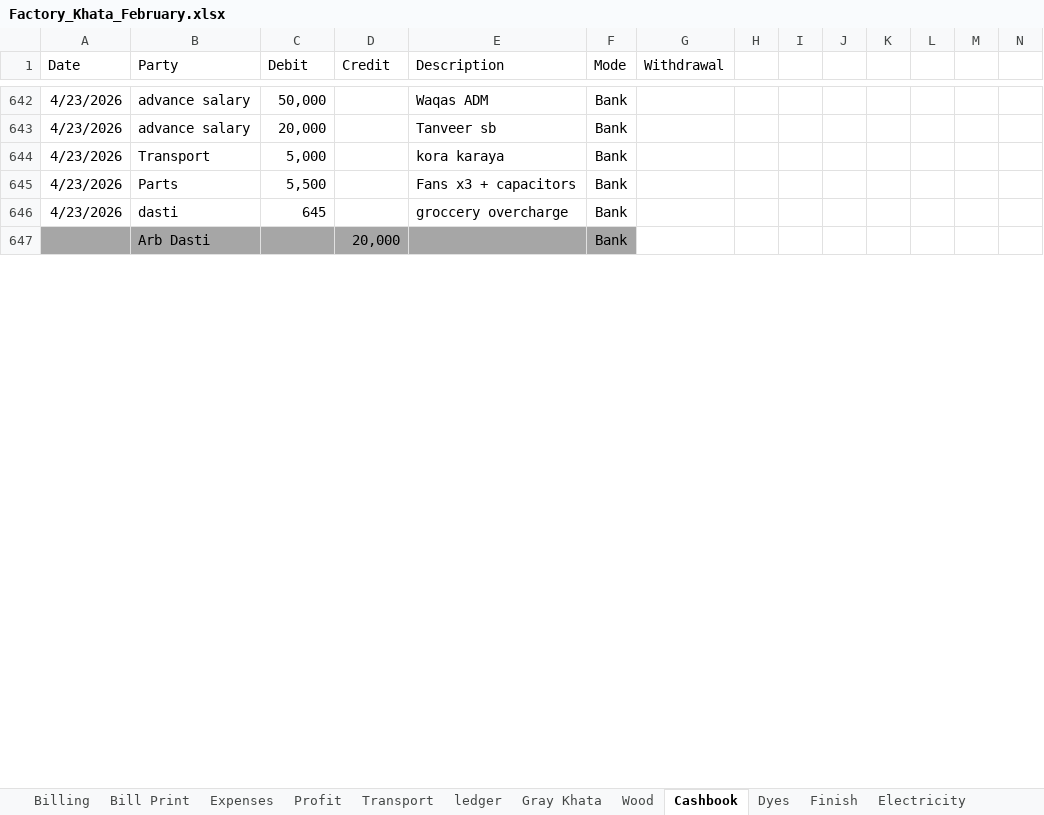
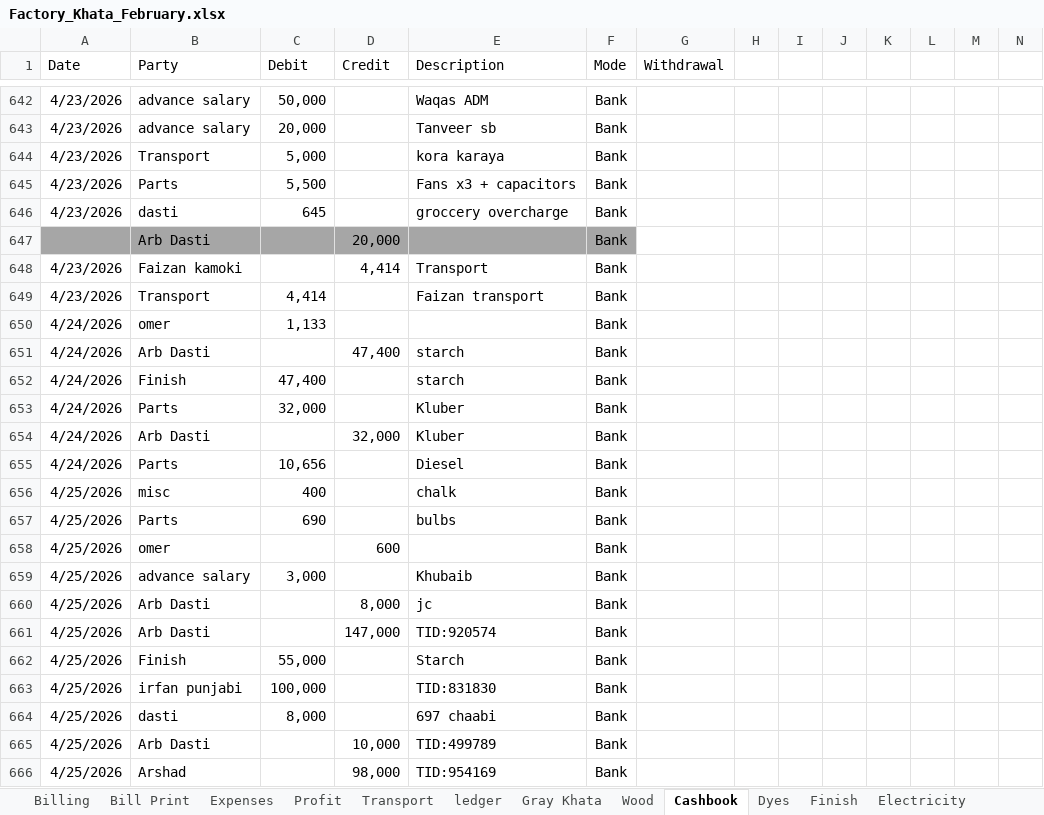
Before and after one commit to omerrazzaq4/AlHamd_Feb, an Excel workbook: Factory_Khata_February.xlsx, sheet Cashbook, drawn as a sheet; only a part is shown, gaps mark what is left out; values as stored, in another font and other column widths than the file's, no borders; charts and pictures and table styles not drawn; rows hold the shown columns only; the diff covers the shown part only; the diff names each change by its address in the sheet, - before the commit and + after, or states it on an @@ line.

```diff
--- a/Factory_Khata_February.xlsx (sheet Cashbook)
+++ b/Factory_Khata_February.xlsx (sheet Cashbook)
+row 648: 4/23/2026 | Faizan kamoki |  | 4,414 | Transport | Bank
+row 649: 4/23/2026 | Transport | 4,414 |  | Faizan transport | Bank
+row 650: 4/24/2026 | omer | 1,133 |  |  | Bank
+row 651: 4/24/2026 | Arb Dasti |  | 47,400 | starch | Bank
+row 652: 4/24/2026 | Finish | 47,400 |  | starch | Bank
+row 653: 4/24/2026 | Parts | 32,000 |  | Kluber | Bank
+row 654: 4/24/2026 | Arb Dasti |  | 32,000 | Kluber | Bank
+row 655: 4/24/2026 | Parts | 10,656 |  | Diesel | Bank
+row 656: 4/25/2026 | misc | 400 |  | chalk | Bank
+row 657: 4/25/2026 | Parts | 690 |  | bulbs | Bank
+row 658: 4/25/2026 | omer |  | 600 |  | Bank
+row 659: 4/25/2026 | advance salary | 3,000 |  | Khubaib | Bank
+row 660: 4/25/2026 | Arb Dasti |  | 8,000 | jc | Bank
+row 661: 4/25/2026 | Arb Dasti |  | 147,000 | TID:920574 | Bank
+row 662: 4/25/2026 | Finish | 55,000 |  | Starch | Bank
+row 663: 4/25/2026 | irfan punjabi | 100,000 |  | TID:831830 | Bank
+row 664: 4/25/2026 | dasti | 8,000 |  | 697 chaabi | Bank
+row 665: 4/25/2026 | Arb Dasti |  | 10,000 | TID:499789 | Bank
+row 666: 4/25/2026 | Arshad |  | 98,000 | TID:954169 | Bank
```
Also changed, not shown: 18 added rows, 28 edited cells and cell formats elsewhere in this sheet, sheet pivot, sheet Billing, sheet ledger, sheet Balance, sheet Wood, sheet Finish, 6 more sheets, formulas that keep their value, charts or pictures.
